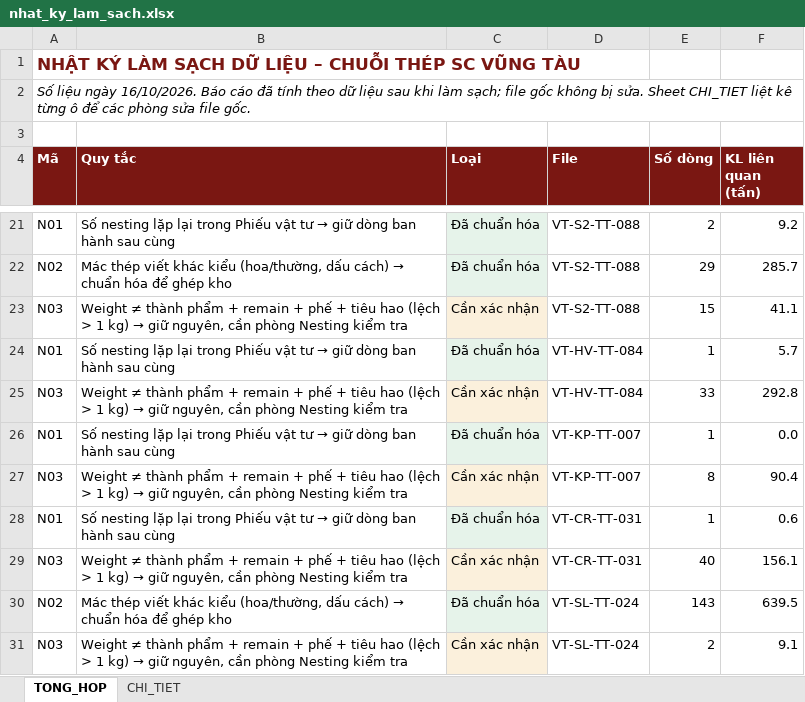
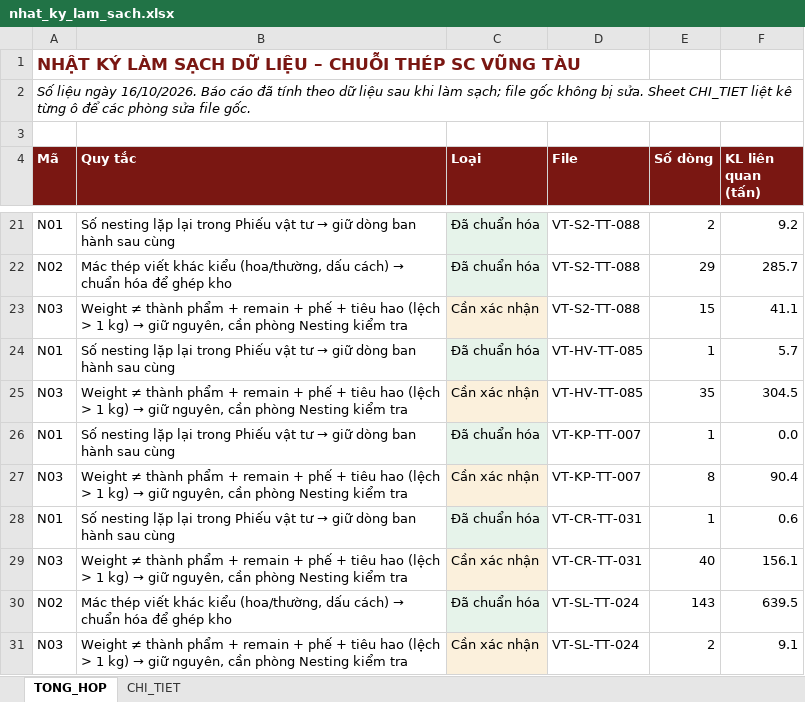
Before and after one commit to phucpt-hub/DDC-Shipyard, an Excel workbook: lich_su/2026-10-16/nhat_ky_lam_sach.xlsx, sheet TONG_HOP, drawn as a sheet; only a part is shown, gaps mark what is left out; values as stored, in another font and other column widths than the file's, no borders; the diff names each change by its address in the sheet, - before the commit and + after, or states it on an @@ line.

```diff
--- a/lich_su/2026-10-16/nhat_ky_lam_sach.xlsx (sheet TONG_HOP)
+++ b/lich_su/2026-10-16/nhat_ky_lam_sach.xlsx (sheet TONG_HOP)
-D24:D25 (File): VT-HV-TT-084
+D24:D25 (File): VT-HV-TT-085
-E25 (Số dòng): 33
+E25 (Số dòng): 35
-F25 (KL liên quan (tấn)): 292.8
+F25 (KL liên quan (tấn)): 304.5
```
Also changed, not shown: sheet CHI_TIET, nhat_ky_lam_sach.xlsx, 2 other files.
